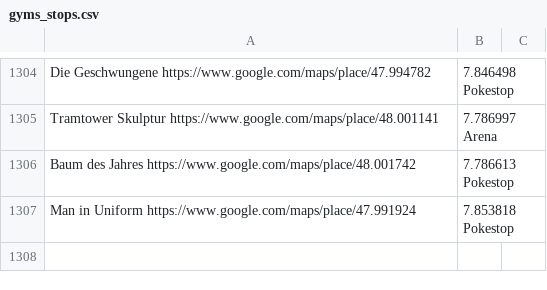
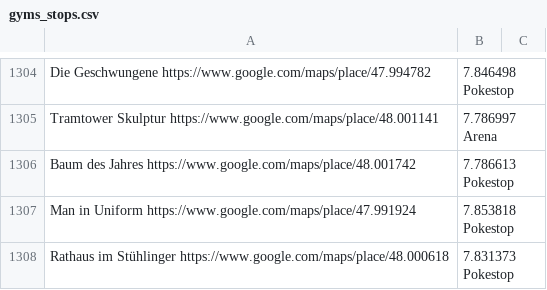
Before and after one commit to Breee/raidquaza, a CSV file: gyms_stops.csv, drawn as a sheet; only a part is shown, gaps mark what is left out; the diff names each change by its address in the sheet, - before the commit and + after, or states it on an @@ line.

Commit message:
new stop "Rathaus im Stühlinger"

```diff
--- a/gyms_stops.csv
+++ b/gyms_stops.csv
+row 1308: Rathaus im Stühlinger https://www.google.com/maps/place/48.000618 | 7.831373 Pokestop
```
